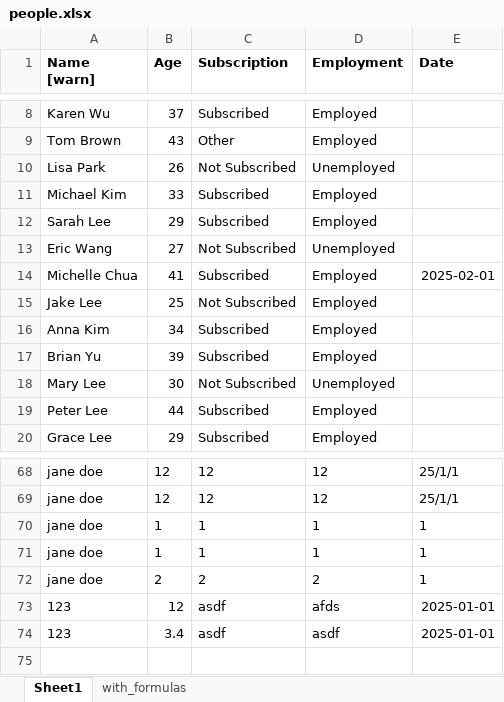
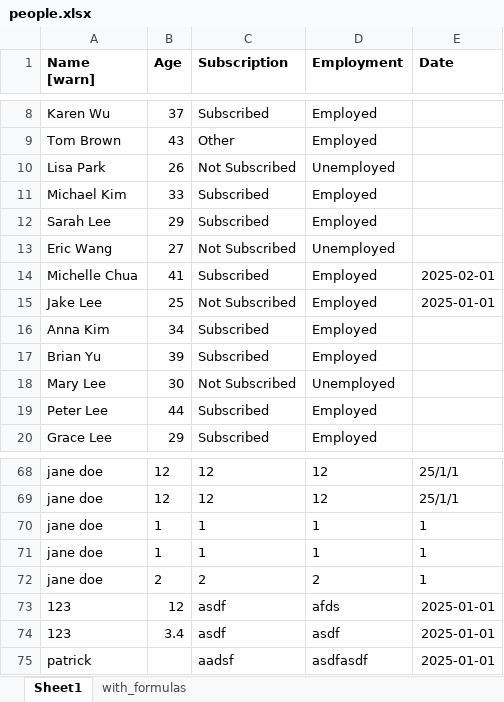
Before and after one commit to tepong32/xl_tkinter, an Excel workbook: people.xlsx, sheet Sheet1, drawn as a sheet; only a part is shown, gaps mark what is left out; values as stored, in another font and other column widths than the file's, no borders; the diff names each change by its address in the sheet, - before the commit and + after, or states it on an @@ line.

```diff
--- a/people.xlsx (sheet Sheet1)
+++ b/people.xlsx (sheet Sheet1)
-E15 (Date): (empty)
+E15 (Date): 2025-01-01
+row 75: patrick |  | aadsf | asdfasdf | 2025-01-01
```
Also changed, not shown: 3 other files.
